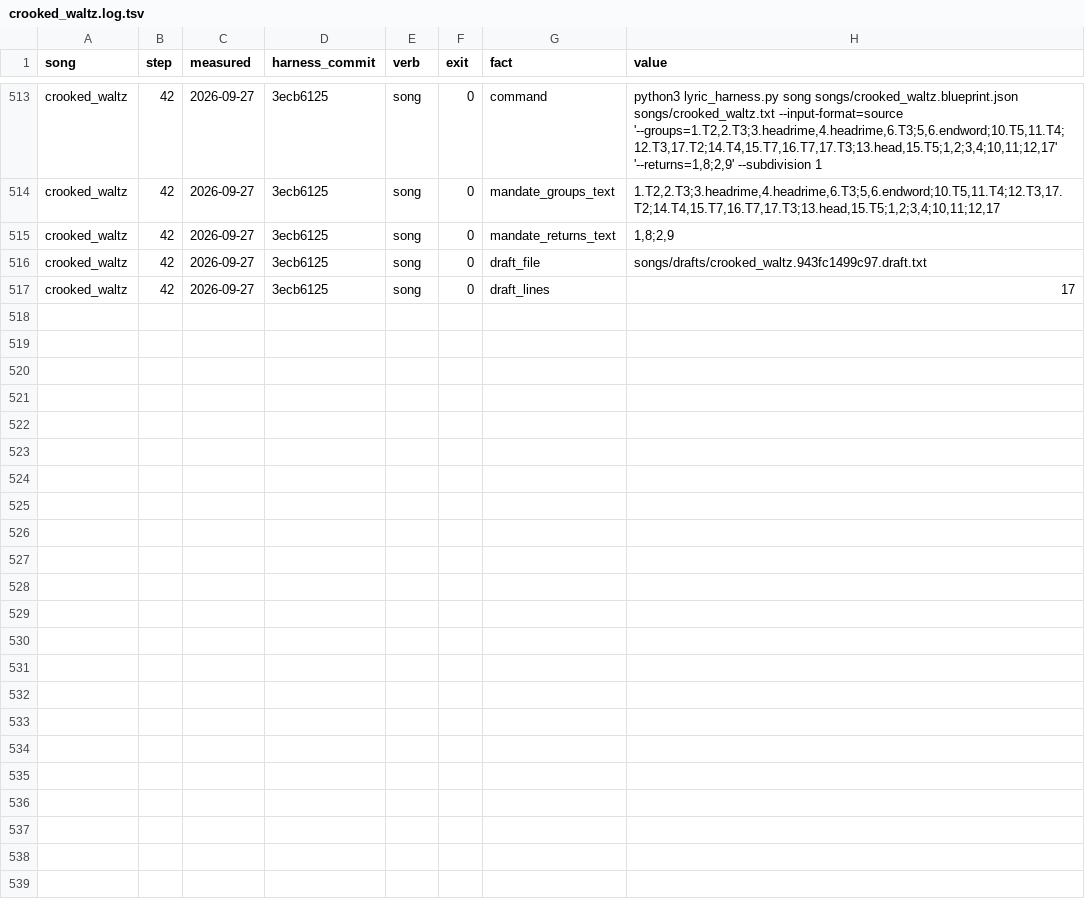
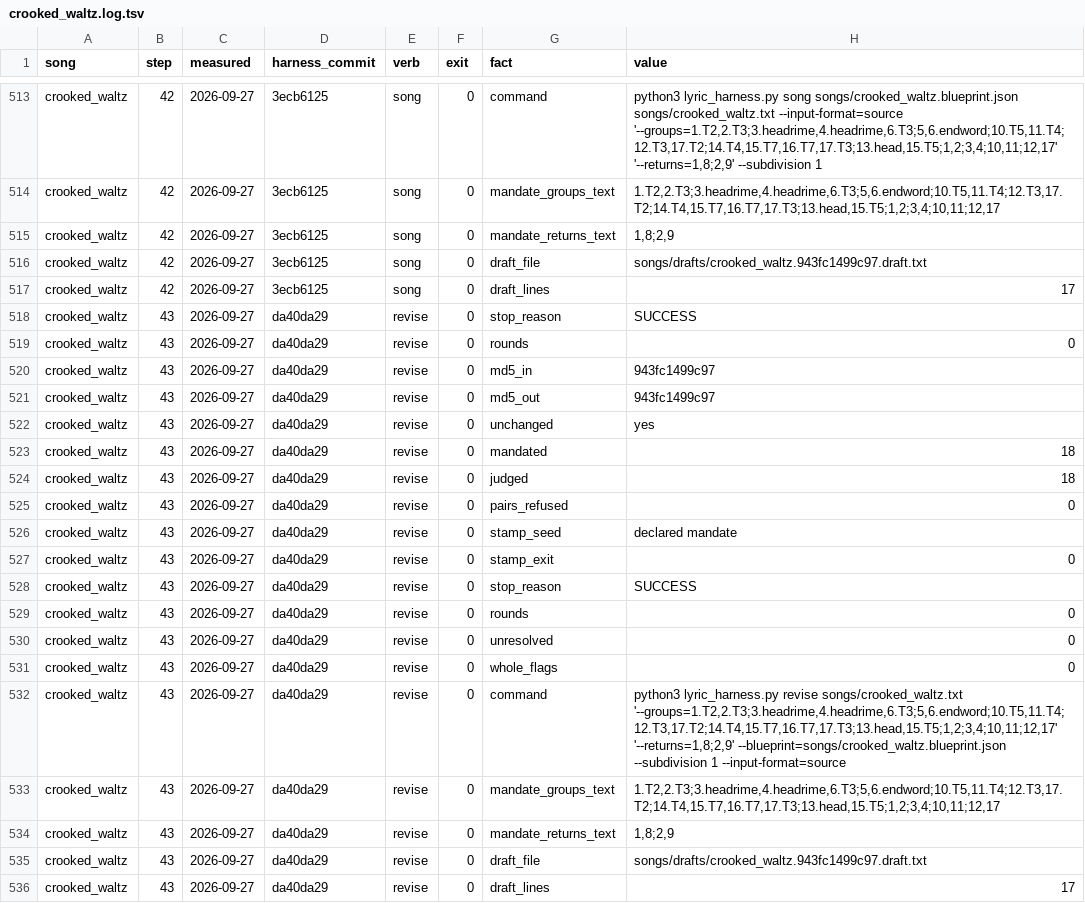
Before and after one commit to WeningerII/CodexMusica, a TSV file: lyric-harness/songs/crooked_waltz.log.tsv, drawn as a sheet; only a part is shown, gaps mark what is left out.

```diff
--- a/lyric-harness/songs/crooked_waltz.log.tsv
+++ b/lyric-harness/songs/crooked_waltz.log.tsv
@@ -517 +517,20 @@ crooked_waltz	42	2026-09-27	3ecb6125	song	0	draft_file	songs/drafts/crooked_walt
 crooked_waltz	42	2026-09-27	3ecb6125	song	0	draft_lines	17
+crooked_waltz	43	2026-09-27	da40da29	revise	0	stop_reason	SUCCESS
+crooked_waltz	43	2026-09-27	da40da29	revise	0	rounds	0
+crooked_waltz	43	2026-09-27	da40da29	revise	0	md5_in	943fc1499c97
+crooked_waltz	43	2026-09-27	da40da29	revise	0	md5_out	943fc1499c97
+crooked_waltz	43	2026-09-27	da40da29	revise	0	unchanged	yes
+crooked_waltz	43	2026-09-27	da40da29	revise	0	mandated	18
+crooked_waltz	43	2026-09-27	da40da29	revise	0	judged	18
+crooked_waltz	43	2026-09-27	da40da29	revise	0	pairs_refused	0
+crooked_waltz	43	2026-09-27	da40da29	revise	0	stamp_seed	declared mandate
+crooked_waltz	43	2026-09-27	da40da29	revise	0	stamp_exit	0
+crooked_waltz	43	2026-09-27	da40da29	revise	0	stop_reason	SUCCESS
+crooked_waltz	43	2026-09-27	da40da29	revise	0	rounds	0
+crooked_waltz	43	2026-09-27	da40da29	revise	0	unresolved	0
+crooked_waltz	43	2026-09-27	da40da29	revise	0	whole_flags	0
+crooked_waltz	43	2026-09-27	da40da29	revise	0	command	python3 lyric_harness.py revise songs/crooked_waltz.txt '--groups=1.T2,2.T3;3.headrime,4.headrime,6.T3;5,6.endword;10.T5,11.T4;12.T3,17.T2;14.T4,15.T7,16.T7,17.T3;13.head,15.T5;1,2;3,4;10,11;12,17' '--returns=1,8;2,9' --blueprint=songs/crooked_waltz.blueprint.json --subdivision 1 --input-format=source
+crooked_waltz	43	2026-09-27	da40da29	revise	0	mandate_groups_text	1.T2,2.T3;3.headrime,4.headrime,6.T3;5,6.endword;10.T5,11.T4;12.T3,17.T2;14.T4,15.T7,16.T7,17.T3;13.head,15.T5;1,2;3,4;10,11;12,17
+crooked_waltz	43	2026-09-27	da40da29	revise	0	mandate_returns_text	1,8;2,9
+crooked_waltz	43	2026-09-27	da40da29	revise	0	draft_file	songs/drafts/crooked_waltz.943fc1499c97.draft.txt
+crooked_waltz	43	2026-09-27	da40da29	revise	0	draft_lines	17
```
